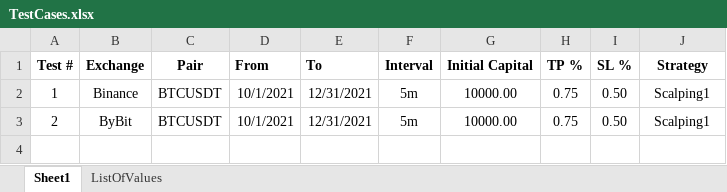
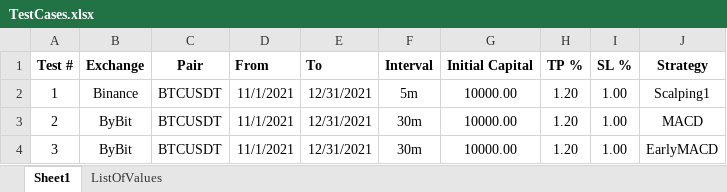
Before and after one commit to SebCoding/BackTester, an Excel workbook: TestCases.xlsx, sheet Sheet1, drawn as a sheet; values as stored, in another font and other column widths than the file's, no borders; the diff names each change by its address in the sheet, - before the commit and + after, or states it on an @@ line.

```diff
--- a/TestCases.xlsx (sheet Sheet1)
+++ b/TestCases.xlsx (sheet Sheet1)
-D2:D3 (From): 10/1/2021
+D2:D3 (From): 11/1/2021
-H2:H3 (TP %): 0.75
+H2:H3 (TP %): 1.20
-I2:I3 (SL %): 0.50
+I2:I3 (SL %): 1.00
-F3 (Interval): 5m
+F3 (Interval): 30m
-J3 (Strategy): Scalping1
+J3 (Strategy): MACD
+row 4: 3 | ByBit | BTCUSDT | 11/1/2021 | 12/31/2021 | 30m | 10000.00 | 1.20 | 1.00 | EarlyMACD
```
Also changed, not shown: 9 other files.
